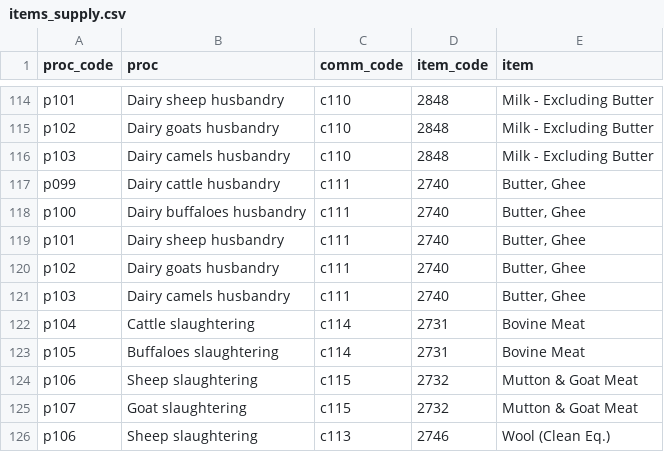
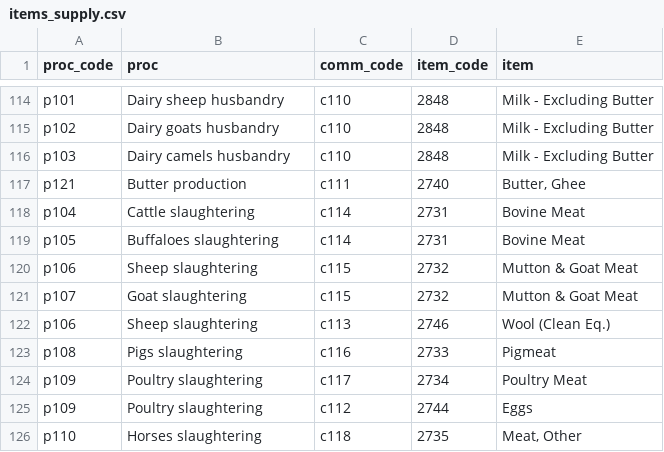
Before and after one commit to fineprint-global/fabio, a CSV file: inst/items_supply.csv, drawn as a sheet; only a part is shown, gaps mark what is left out; the shorter side is filled out with more unchanged rows.

Commit message:
add butter production

```diff
--- a/inst/items_supply.csv
+++ b/inst/items_supply.csv
@@ -116,7 +116,3 @@ p102,Dairy goats husbandry,c110,2848,Milk - Excluding Butter
 p103,Dairy camels husbandry,c110,2848,Milk - Excluding Butter
-p099,Dairy cattle husbandry,c111,2740,"Butter, Ghee"
-p100,Dairy buffaloes husbandry,c111,2740,"Butter, Ghee"
-p101,Dairy sheep husbandry,c111,2740,"Butter, Ghee"
-p102,Dairy goats husbandry,c111,2740,"Butter, Ghee"
-p103,Dairy camels husbandry,c111,2740,"Butter, Ghee"
+p121,Butter production,c111,2740,"Butter, Ghee"
 p104,Cattle slaughtering,c114,2731,Bovine Meat
```
Also changed, not shown: inst/items_use.csv.
